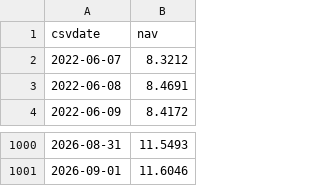
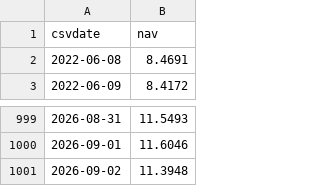
Before and after one commit to jiangx-lang/portfolio, a CSV file: data/nav/东方汇理香港组合-灵活配置平稳.csv, drawn as a sheet; only a part is shown, gaps mark what is left out.

```diff
--- a/data/nav/东方汇理香港组合-灵活配置平稳.csv
+++ b/data/nav/东方汇理香港组合-灵活配置平稳.csv
@@ -1,3 +1,2 @@
 csvdate,nav
-2022-06-07,8.3212
 2022-06-08,8.4691
@@ -1001 +1000,2 @@ csvdate,nav
 2026-09-01,11.6046
+2026-09-02,11.3948
```
Also changed, not shown: data/nav/东亚联丰亚洲债券及货币基金.csv, data/nav/东亚联丰环球股票基金.csv, 13 other files.
